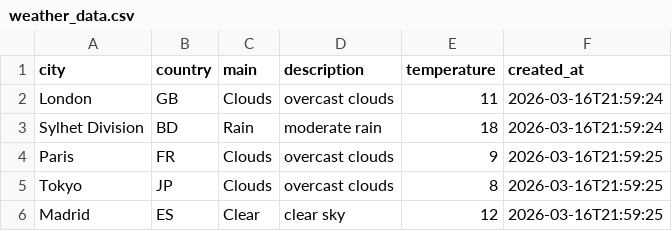
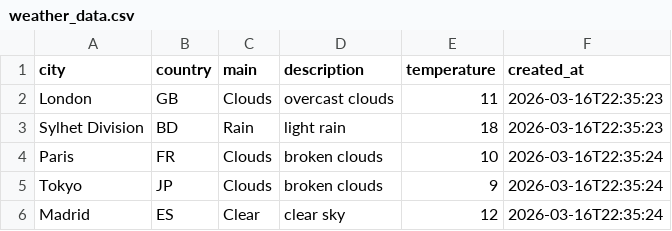
Before and after one commit to amzzz930/weather-api-integration, a CSV file: weather_data.csv, drawn as a sheet.

```diff
--- a/weather_data.csv
+++ b/weather_data.csv
@@ -1,6 +1,6 @@
 city,country,main,description,temperature,created_at
-London,GB,Clouds,overcast clouds,11,2026-03-16T21:59:24
-Sylhet Division,BD,Rain,moderate rain,18,2026-03-16T21:59:24
-Paris,FR,Clouds,overcast clouds,9,2026-03-16T21:59:25
-Tokyo,JP,Clouds,overcast clouds,8,2026-03-16T21:59:25
-Madrid,ES,Clear,clear sky,12,2026-03-16T21:59:25
+London,GB,Clouds,overcast clouds,11,2026-03-16T22:35:23
+Sylhet Division,BD,Rain,light rain,18,2026-03-16T22:35:23
+Paris,FR,Clouds,broken clouds,10,2026-03-16T22:35:24
+Tokyo,JP,Clouds,broken clouds,9,2026-03-16T22:35:24
+Madrid,ES,Clear,clear sky,12,2026-03-16T22:35:24
```
